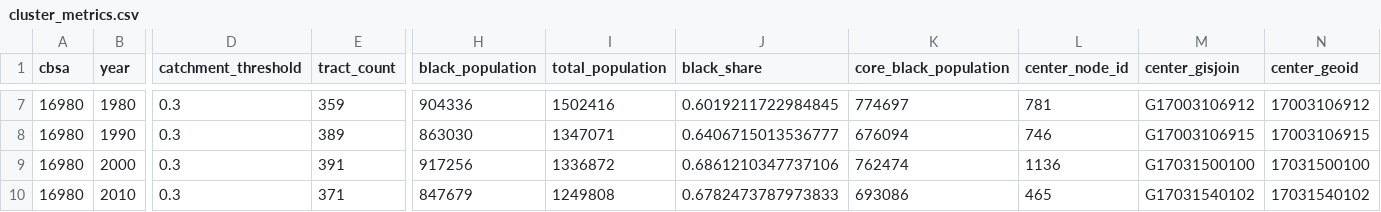
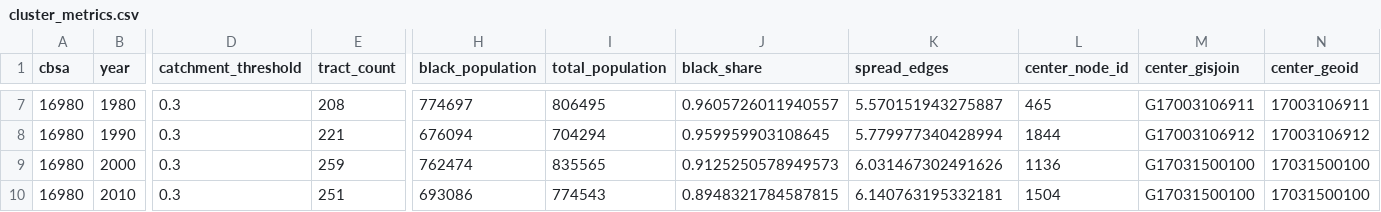
Before and after one commit to maria-milosh/capy-bara, a CSV file: experiments/h4_t3_observed_diffusion/data/cluster_metrics.csv, drawn as a sheet; only a part is shown, gaps mark what is left out; the diff covers the shown part only; the diff names each change by its address in the sheet, - before the commit and + after, or states it on an @@ line.

Commit message:
add spread and mass calculation

```diff
--- a/experiments/h4_t3_observed_diffusion/data/cluster_metrics.csv
+++ b/experiments/h4_t3_observed_diffusion/data/cluster_metrics.csv
-K1: core_black_population
+K1: spread_edges
-E7 (tract_count): 359
+E7 (tract_count): 208
-H7 (black_population): 904336
+H7 (black_population): 774697
-I7 (total_population): 1502416
+I7 (total_population): 806495
-J7 (black_share): 0.6019211722984845
+J7 (black_share): 0.9605726011940557
-K7 (spread_edges): 774697
+K7 (spread_edges): 5.570151943275887
-L7 (center_node_id): 781
+L7 (center_node_id): 465
-M7 (center_gisjoin): G17003106912
+M7 (center_gisjoin): G17003106911
-N7 (center_geoid): 17003106912
+N7 (center_geoid): 17003106911
-E8 (tract_count): 389
+E8 (tract_count): 221
-H8 (black_population): 863030
+H8 (black_population): 676094
-I8 (total_population): 1347071
+I8 (total_population): 704294
-J8 (black_share): 0.6406715013536777
+J8 (black_share): 0.959959903108645
-K8 (spread_edges): 676094
+K8 (spread_edges): 5.779977340428994
-L8 (center_node_id): 746
+L8 (center_node_id): 1844
-M8 (center_gisjoin): G17003106915
+M8 (center_gisjoin): G17003106912
-N8 (center_geoid): 17003106915
+N8 (center_geoid): 17003106912
-E9 (tract_count): 391
+E9 (tract_count): 259
-H9 (black_population): 917256
+H9 (black_population): 762474
-I9 (total_population): 1336872
+I9 (total_population): 835565
-J9 (black_share): 0.6861210347737106
+J9 (black_share): 0.9125250578949573
-K9 (spread_edges): 762474
+K9 (spread_edges): 6.031467302491626
-E10 (tract_count): 371
+E10 (tract_count): 251
-H10 (black_population): 847679
+H10 (black_population): 693086
-I10 (total_population): 1249808
+I10 (total_population): 774543
-J10 (black_share): 0.6782473787973833
+J10 (black_share): 0.8948321784587815
-K10 (spread_edges): 693086
+K10 (spread_edges): 6.140763195332181
-L10 (center_node_id): 465
+L10 (center_node_id): 1504
-M10 (center_gisjoin): G17031540102
+M10 (center_gisjoin): G17031500100
-N10 (center_geoid): 17031540102
+N10 (center_geoid): 17031500100
```
Also changed, not shown: 95 edited cells elsewhere in this file, 2 other files.
